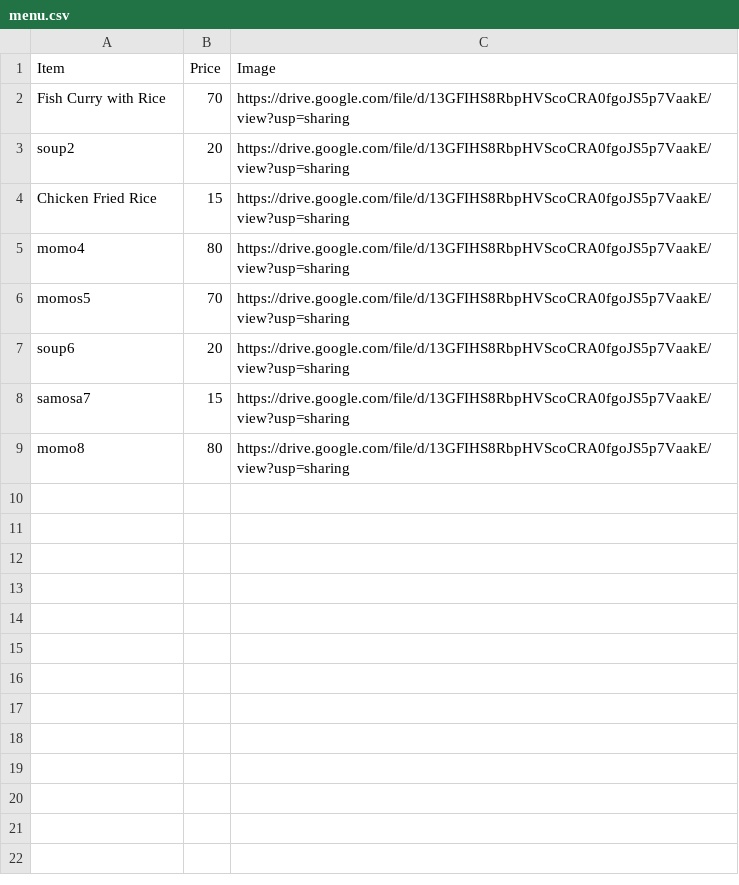
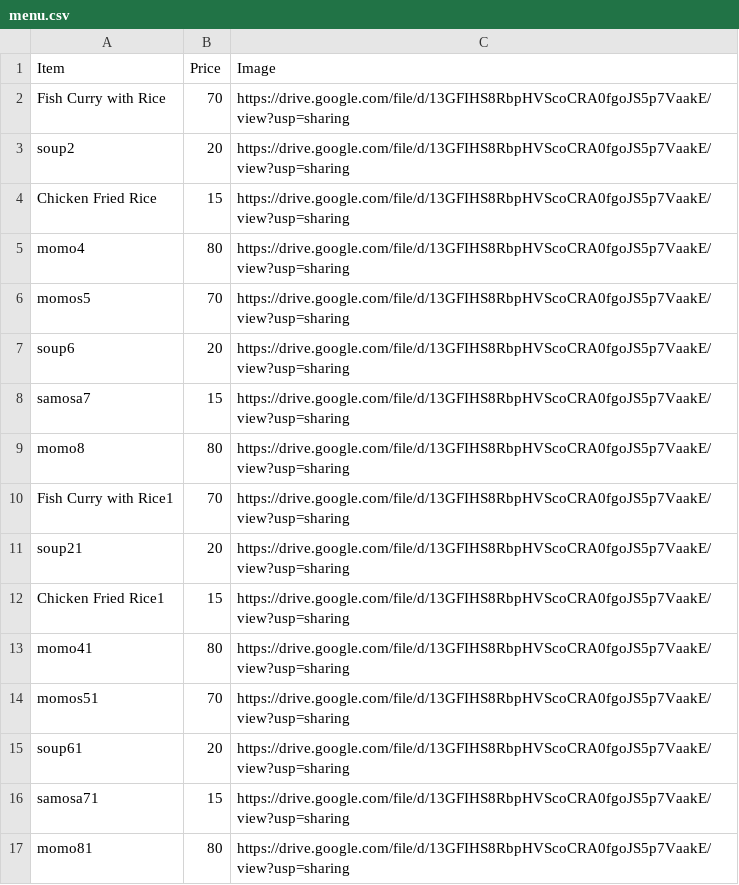
Before and after one commit to campus000/payment-app, a CSV file: menu.csv, drawn as a sheet.

Commit message:
Update menu.csv

```diff
--- a/menu.csv
+++ b/menu.csv
@@ -9 +9,9 @@ samosa7,15,https://drive.google.com/file/d/13GFIHS8RbpHVScoCRA0fgoJS5p7VaakE/vie
 momo8,80,https://drive.google.com/file/d/13GFIHS8RbpHVScoCRA0fgoJS5p7VaakE/view?usp=sharing
+Fish Curry with Rice1,70,https://drive.google.com/file/d/13GFIHS8RbpHVScoCRA0fgoJS5p7VaakE/view?usp=sharing
+soup21,20,https://drive.google.com/file/d/13GFIHS8RbpHVScoCRA0fgoJS5p7VaakE/view?usp=sharing
+Chicken Fried Rice1,15,https://drive.google.com/file/d/13GFIHS8RbpHVScoCRA0fgoJS5p7VaakE/view?usp=sharing
+momo41,80,https://drive.google.com/file/d/13GFIHS8RbpHVScoCRA0fgoJS5p7VaakE/view?usp=sharing
+momos51,70,https://drive.google.com/file/d/13GFIHS8RbpHVScoCRA0fgoJS5p7VaakE/view?usp=sharing
+soup61,20,https://drive.google.com/file/d/13GFIHS8RbpHVScoCRA0fgoJS5p7VaakE/view?usp=sharing
+samosa71,15,https://drive.google.com/file/d/13GFIHS8RbpHVScoCRA0fgoJS5p7VaakE/view?usp=sharing
+momo81,80,https://drive.google.com/file/d/13GFIHS8RbpHVScoCRA0fgoJS5p7VaakE/view?usp=sharing
```
